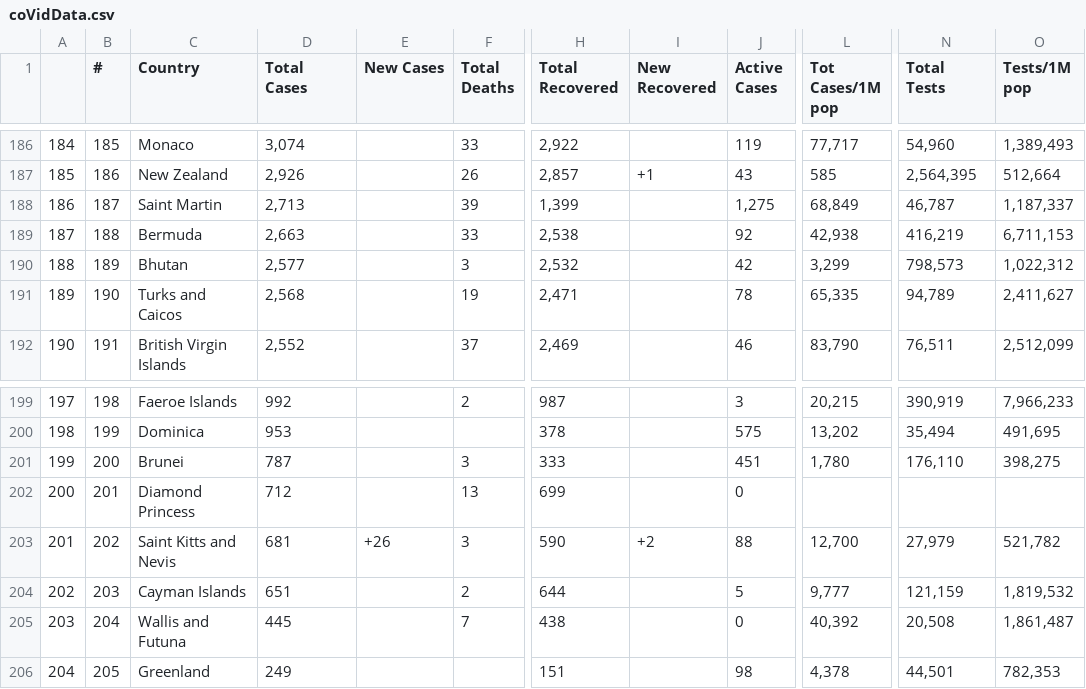
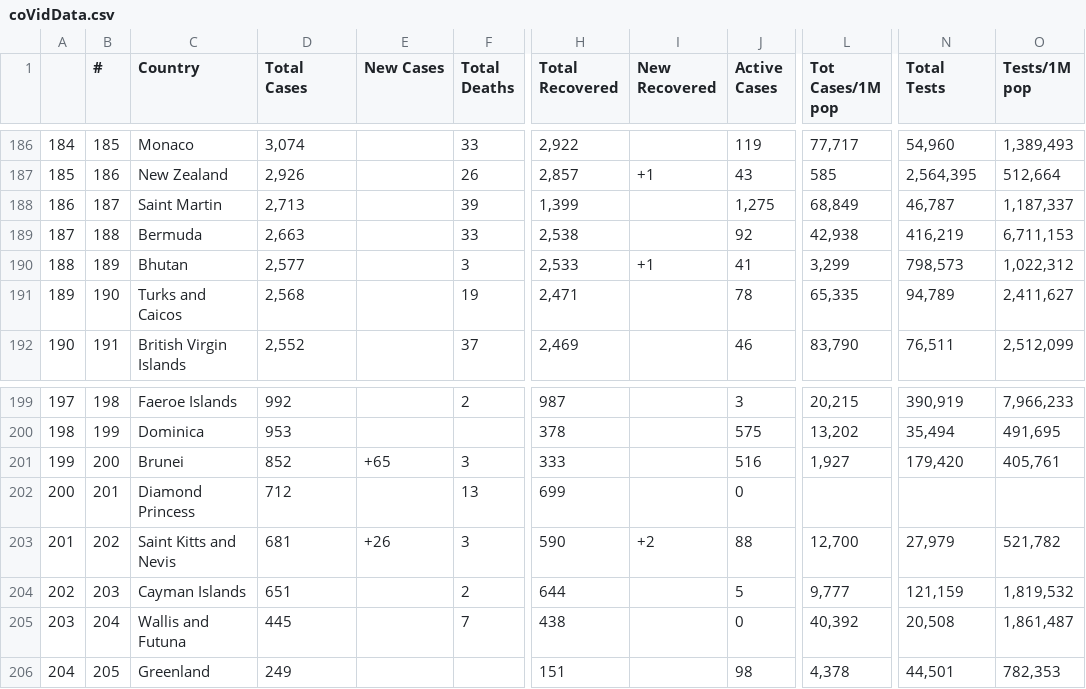
Before and after one commit to AirmanKolberg/CoVid-WorldOMeter-API, a CSV file: coVidData.csv, drawn as a sheet; only a part is shown, gaps mark what is left out; the diff covers the shown part only; the diff names each change by its address in the sheet, - before the commit and + after, or states it on an @@ line.

```diff
--- a/coVidData.csv
+++ b/coVidData.csv
-H190 (Total Recovered): 2,532
+H190 (Total Recovered): 2,533
-I190 (New Recovered): (empty)
+I190 (New Recovered): +1
-J190 (Active Cases): 42
+J190 (Active Cases): 41
-D201 (Total Cases): 787
+D201 (Total Cases): 852
-E201 (New Cases): (empty)
+E201 (New Cases): +65
-J201 (Active Cases): 451
+J201 (Active Cases): 516
-L201 (Tot Cases/1M pop): 1,780
+L201 (Tot Cases/1M pop): 1,927
-N201 (Total Tests): 176,110
+N201 (Total Tests): 179,420
-O201 (Tests/1M pop): 398,275
+O201 (Tests/1M pop): 405,761
```
Also changed, not shown: 1 added row, 1 removed row and 67 edited cells elsewhere in this file.
